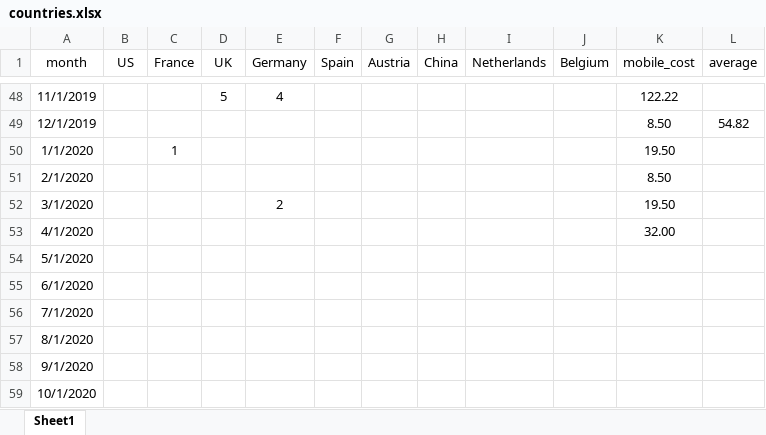
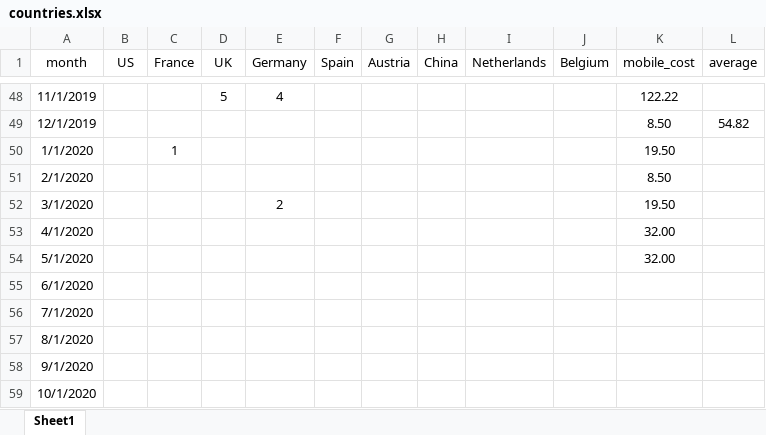
Before and after one commit to rufi77/running, an Excel workbook: data/countries.xlsx, sheet Sheet1, drawn as a sheet; only a part is shown, gaps mark what is left out; values as stored, in another font and other column widths than the file's, no borders; the diff names each change by its address in the sheet, - before the commit and + after, or states it on an @@ line.

```diff
--- a/data/countries.xlsx (sheet Sheet1)
+++ b/data/countries.xlsx (sheet Sheet1)
-K54 (mobile_cost): (empty)
+K54 (mobile_cost): 32.00
```
Also changed, not shown: data/ascentmonthly.xlsx, data/zsf.xlsx, 42 other files.
